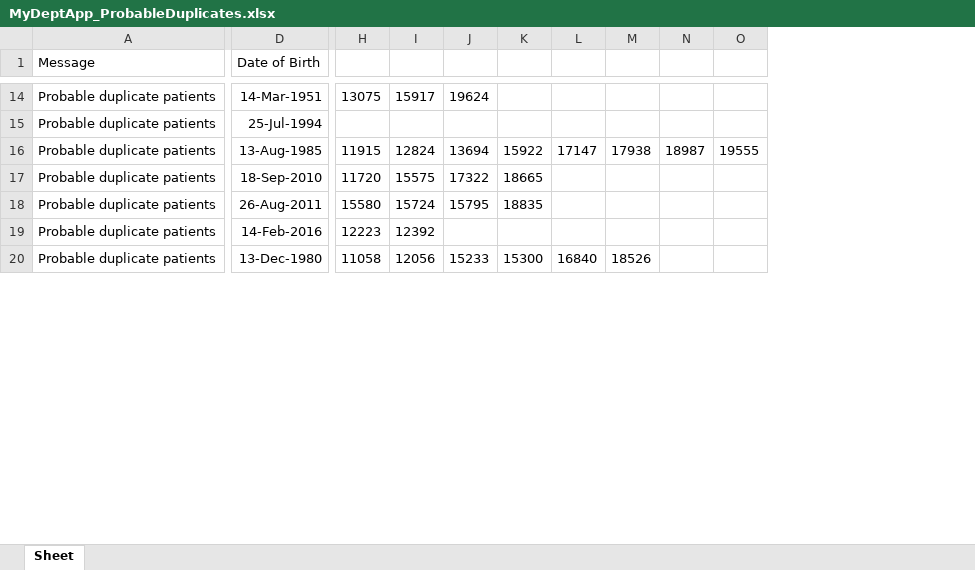
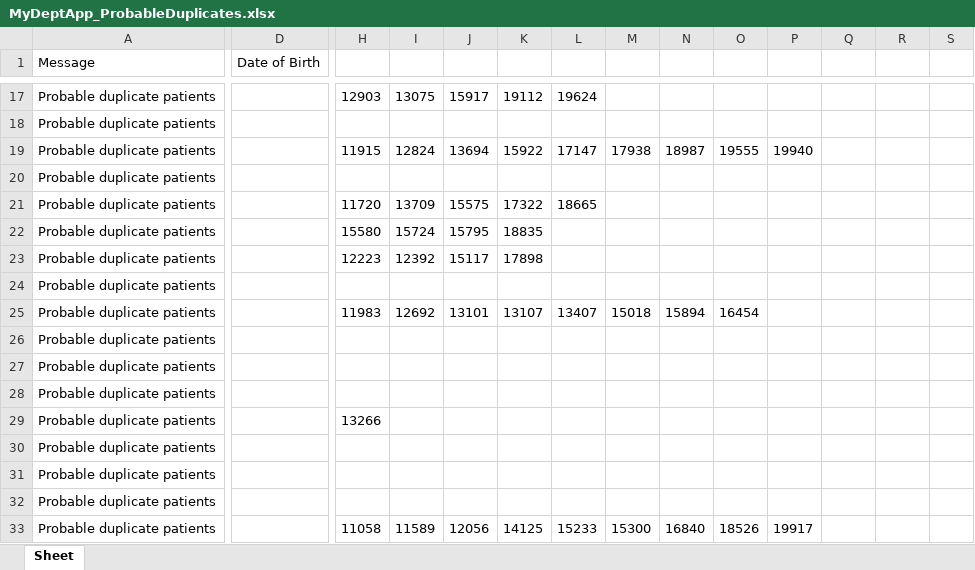
Before and after one commit to russellmcdonell/PMI-Consolidation, an Excel workbook: MyDeptApp/20161229/MyDeptApp_ProbableDuplicates.xlsx, sheet Sheet, drawn as a sheet; only a part is shown, gaps mark what is left out; values as stored, in another font and other column widths than the file's, no borders; addresses are those after the commit; rows hold the shown columns only; the diff covers the shown part only; the diff names each change by its address in the sheet, - before the commit and + after, or states it on an @@ line.

```diff
--- a/MyDeptApp/20161229/MyDeptApp_ProbableDuplicates.xlsx (sheet Sheet)
+++ b/MyDeptApp/20161229/MyDeptApp_ProbableDuplicates.xlsx (sheet Sheet)
+column J, rows 17-19: 15917 |  | 13694; rows 21-23: 15575 | 15795 | 15117; row 33: 12056
+column K, rows 17-19: 19112 |  | 15922; rows 21-23: 17322 | 18835 | 17898; row 33: 14125
+column P, row 19: 19940; row 33: 19917
+column S, empty
-D17 (Date of Birth): 14-Mar-1951
+D17 (Date of Birth): (empty)
-H17: 13075
+H17: 12903
-I17: 15917
+I17: 13075
-D18 (Date of Birth): 25-Jul-1994
+D18 (Date of Birth): (empty)
-D19 (Date of Birth): 13-Aug-1985
+D19 (Date of Birth): (empty)
-L19: 13694
+L19: 17147
-M19: 15922
+M19: 17938
-N19: 17147
+N19: 18987
-O19: 17938
+O19: 19555
-Q19: 18987
+Q19: (empty)
-R19: 19555
+R19: (empty)
+row 20: Probable duplicate patients
-D21 (Date of Birth): 18-Sep-2010
+D21 (Date of Birth): (empty)
-I21: 15575
+I21: 13709
-L21: 17322
+L21: 18665
-M21: 18665
+M21: (empty)
-D22 (Date of Birth): 26-Aug-2011
+D22 (Date of Birth): (empty)
-L22: 15795
+L22: (empty)
-M22: 18835
+M22: (empty)
-D23 (Date of Birth): 14-Feb-2016
+D23 (Date of Birth): (empty)
+row 24: Probable duplicate patients
+row 25: Probable duplicate patients |  | 11983 | 12692 | 13101 | 13107 | 13407 | 15018 | 15894 | 16454
+row 26: Probable duplicate patients
+row 27: Probable duplicate patients
+row 28: Probable duplicate patients
+row 29: Probable duplicate patients |  | 13266
+row 30: Probable duplicate patients
+row 31: Probable duplicate patients
+row 32: Probable duplicate patients
-D33 (Date of Birth): 13-Dec-1980
+D33 (Date of Birth): (empty)
-I33: 12056
+I33: 11589
```
Also changed, not shown: 52 added rows, 5 removed rows and 62 edited cells elsewhere in this sheet, MyDeptApp/20161229/MyDeptApp_FamilyNameCheck.xlsx, MyDeptApp/20161229/MyDeptApp_GivenNameCheck.xlsx, 13 other files.
